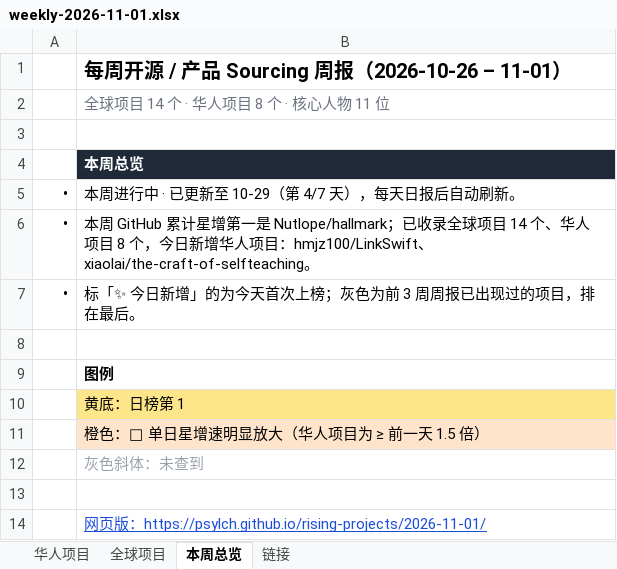
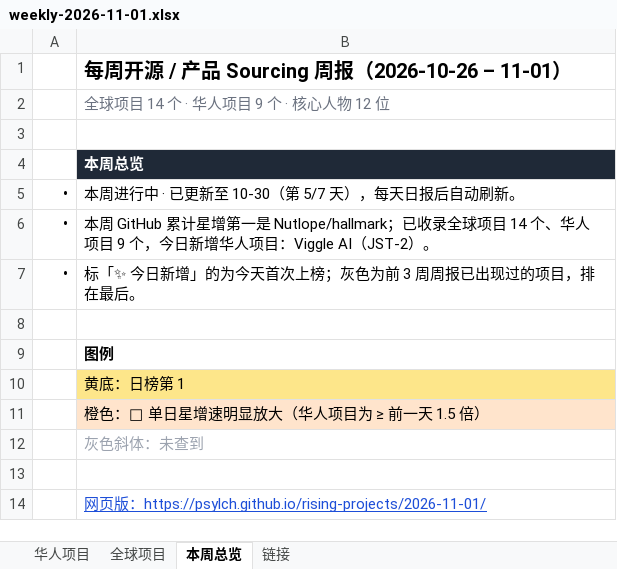
Before and after one commit to psylch/rising-projects, an Excel workbook: 2026-11-01/weekly-2026-11-01.xlsx, sheet 本周总览, drawn as a sheet; values as stored, in another font and other column widths than the file's, no borders; the diff names each change by its address in the sheet, - before the commit and + after, or states it on an @@ line.

```diff
--- a/2026-11-01/weekly-2026-11-01.xlsx (sheet 本周总览)
+++ b/2026-11-01/weekly-2026-11-01.xlsx (sheet 本周总览)
-B2: 全球项目 14 个 · 华人项目 8 个 · 核心人物 11 位
+B2: 全球项目 14 个 · 华人项目 9 个 · 核心人物 12 位
-B5: 本周进行中 · 已更新至 10-29（第 4/7 天），每天日报后自动刷新。
+B5: 本周进行中 · 已更新至 10-30（第 5/7 天），每天日报后自动刷新。
-B6: …目 8 个，今日新增华人项目：hmjz100/LinkSwift、xiaolai/the-craft-of-selfteaching。
+B6: …目 9 个，今日新增华人项目：Viggle AI（JST-2）。
```
Also changed, not shown: sheet 全球项目, sheet 华人项目, sheet 链接, 2 other files.
